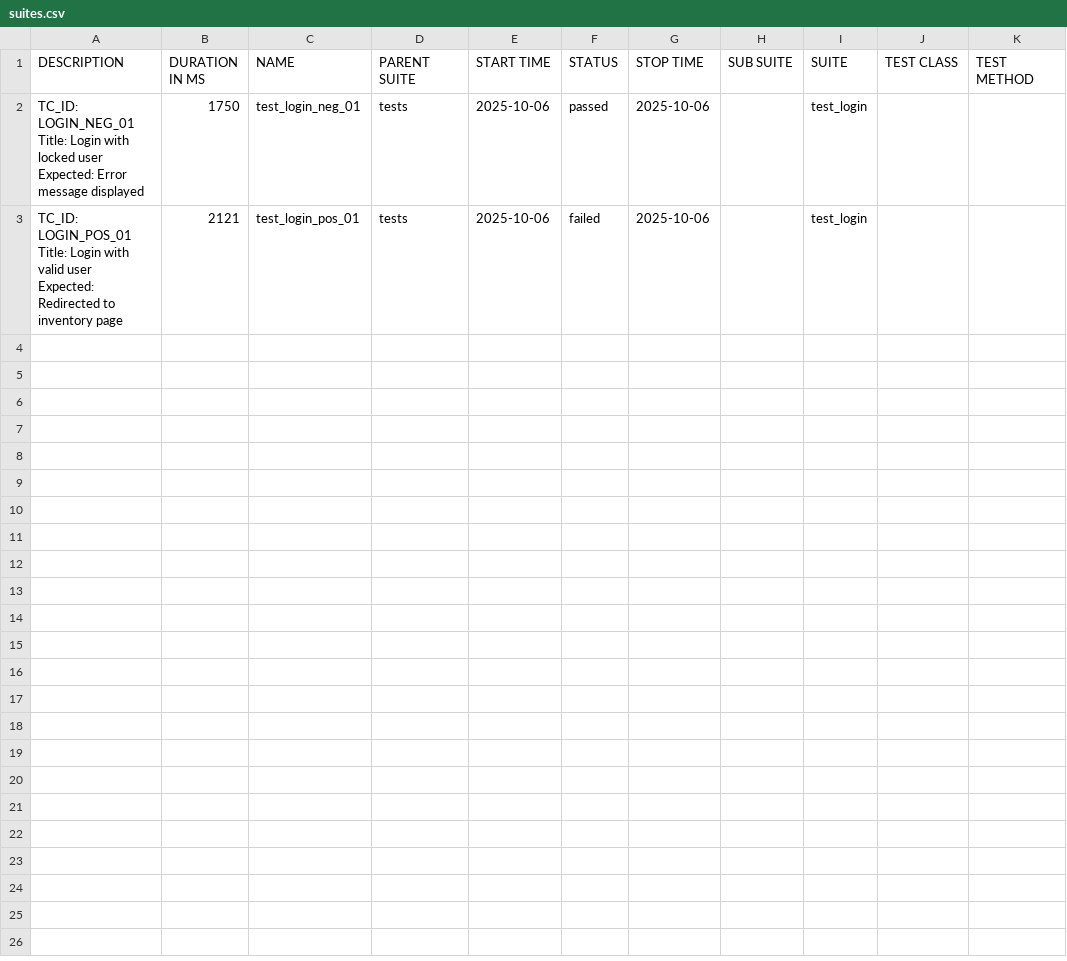
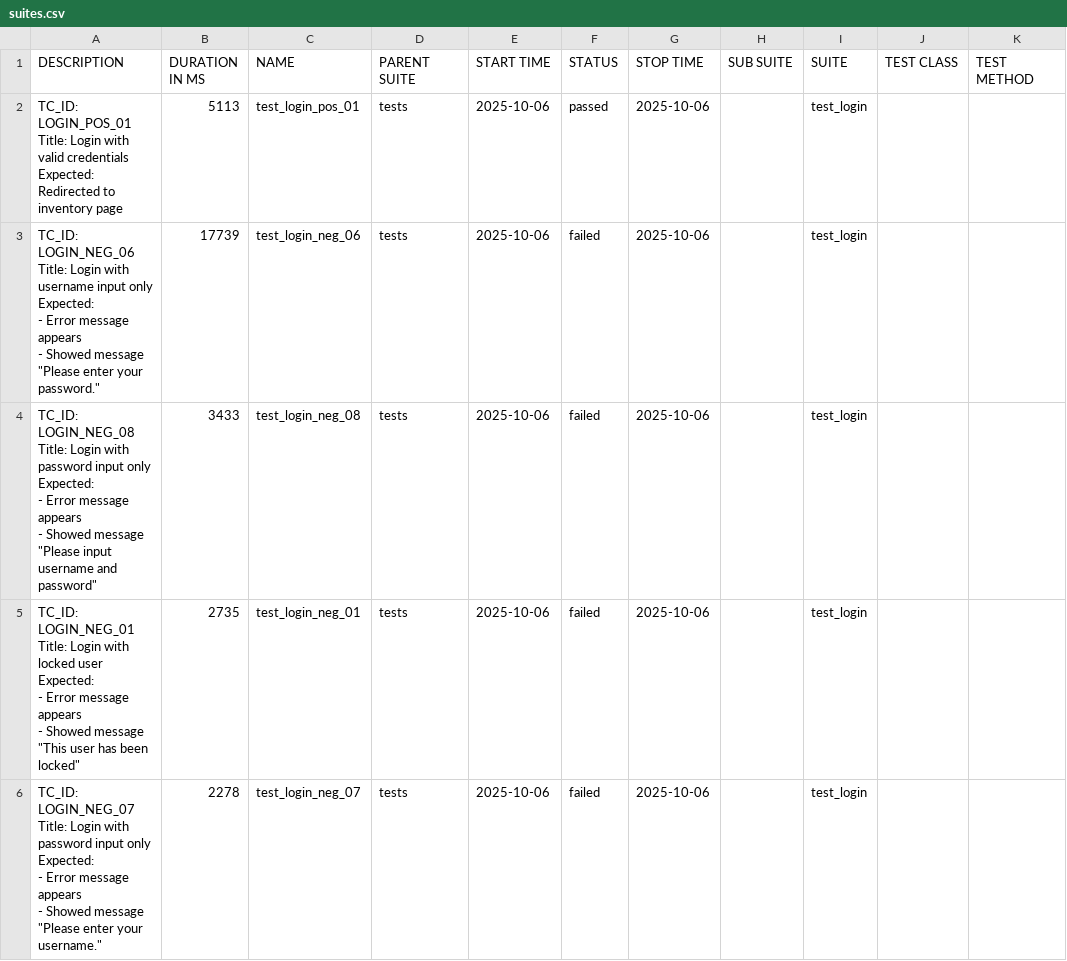
Before and after one commit to rendyardyanda18/selenium_project1_swag_labs, a CSV file: docs/data/suites.csv, drawn as a sheet.

Commit message:
adding test case and assertions

```diff
--- a/docs/data/suites.csv
+++ b/docs/data/suites.csv
@@ -1,11 +1,34 @@
 "DESCRIPTION","DURATION IN MS","NAME","PARENT SUITE","START TIME","STATUS","STOP TIME","SUB SUITE","SUITE","TEST CLASS","TEST METHOD"
-"
-TC_ID: LOGIN_NEG_01
-Title: Login with locked user
-Expected: Error message displayed
-","1750","test_login_neg_01","tests","2025-10-06","passed","2025-10-06","","test_login","",""
-"
-TC_ID: LOGIN_POS_01
-Title: Login with valid user
-Expected: Redirected to inventory page
-","2121","test_login_pos_01","tests","2025-10-06","failed","2025-10-06","","test_login","",""
+"
+TC_ID: LOGIN_POS_01
+Title: Login with valid credentials
+Expected: Redirected to inventory page
+","5113","test_login_pos_01","tests","2025-10-06","passed","2025-10-06","","test_login","",""
+"
+TC_ID: LOGIN_NEG_06
+Title: Login with username input only
+Expected:
+    - Error message appears
+    - Showed message ""Please enter your password.""
+","17739","test_login_neg_06","tests","2025-10-06","failed","2025-10-06","","test_login","",""
+"
+TC_ID: LOGIN_NEG_08
+Title: Login with password input only
+Expected:
+    - Error message appears
+    - Showed message ""Please input username and password""
+","3433","test_login_neg_08","tests","2025-10-06","failed","2025-10-06","","test_login","",""
+"
+TC_ID: LOGIN_NEG_01
+Title: Login with locked user
+Expected:
+    - Error message appears
+    - Showed message ""This user has been locked""
+","2735","test_login_neg_01","tests","2025-10-06","failed","2025-10-06","","test_login","",""
+"
+TC_ID: LOGIN_NEG_07
+Title: Login with password input only
+Expected:
+    - Error message appears
+    - Showed message ""Please enter your username.""
+","2278","test_login_neg_07","tests","2025-10-06","failed","2025-10-06","","test_login","",""
```
Also changed, not shown: 47 other files.
